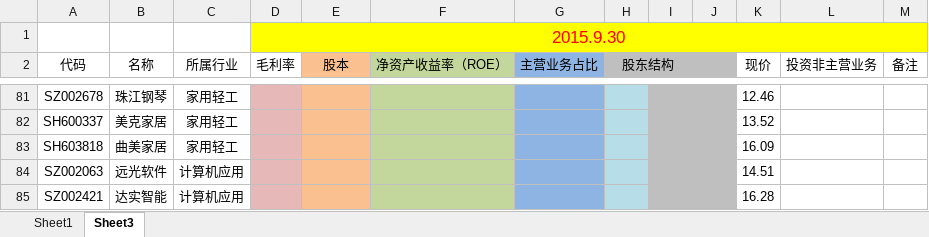
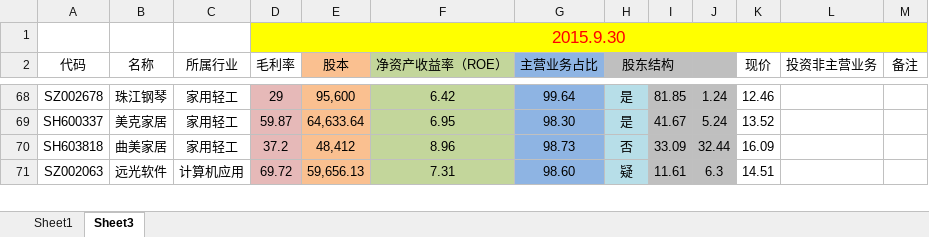
Before and after one commit to grofis/shareobject, an Excel workbook: 股票.xlsx, sheet Sheet3, drawn as a sheet; only a part is shown, gaps mark what is left out; values as stored, in another font and other column widths than the file's, no borders; removed rows and columns are numbered as before the commit, all else as after; the diff covers the shown part only; the diff names each change by its address in the sheet, - before the commit and + after, or states it on an @@ line.

```diff
--- a/股票.xlsx (sheet Sheet3)
+++ b/股票.xlsx (sheet Sheet3)
-D68 (毛利率): (empty)
+D68 (毛利率): 29
-E68 (股本): (empty)
+E68 (股本): 95,600
-F68 (净资产收益率（ROE）): (empty)
+F68 (净资产收益率（ROE）): 6.42
-G68 (主营业务占比): (empty)
+G68 (主营业务占比): 99.64
-H68:H69 (股东结构): (empty)
+H68:H69 (股东结构): 是
-I68: (empty)
+I68: 81.85
-J68: (empty)
+J68: 1.24
-D69 (毛利率): (empty)
+D69 (毛利率): 59.87
-E69 (股本): (empty)
+E69 (股本): 64,633.64
-F69 (净资产收益率（ROE）): (empty)
+F69 (净资产收益率（ROE）): 6.95
-G69 (主营业务占比): (empty)
+G69 (主营业务占比): 98.30
-I69: (empty)
+I69: 41.67
-J69: (empty)
+J69: 5.24
-D70 (毛利率): (empty)
+D70 (毛利率): 37.2
-E70 (股本): (empty)
+E70 (股本): 48,412
-F70 (净资产收益率（ROE）): (empty)
+F70 (净资产收益率（ROE）): 8.96
-G70 (主营业务占比): (empty)
+G70 (主营业务占比): 98.73
-H70 (股东结构): (empty)
+H70 (股东结构): 否
-I70: (empty)
+I70: 33.09
-J70: (empty)
+J70: 32.44
-D71 (毛利率): (empty)
+D71 (毛利率): 69.72
-E71 (股本): (empty)
+E71 (股本): 59,656.13
-F71 (净资产收益率（ROE）): (empty)
+F71 (净资产收益率（ROE）): 7.31
-G71 (主营业务占比): (empty)
+G71 (主营业务占比): 98.60
-H71 (股东结构): (empty)
+H71 (股东结构): 疑
-I71: (empty)
+I71: 11.61
-J71: (empty)
+J71: 6.3
-row 85: SZ002421 | 达实智能 | 计算机应用 |  |  |  |  |  |  |  | 16.28
```
Also changed, not shown: 47 removed rows and 352 edited cells elsewhere in this sheet.
